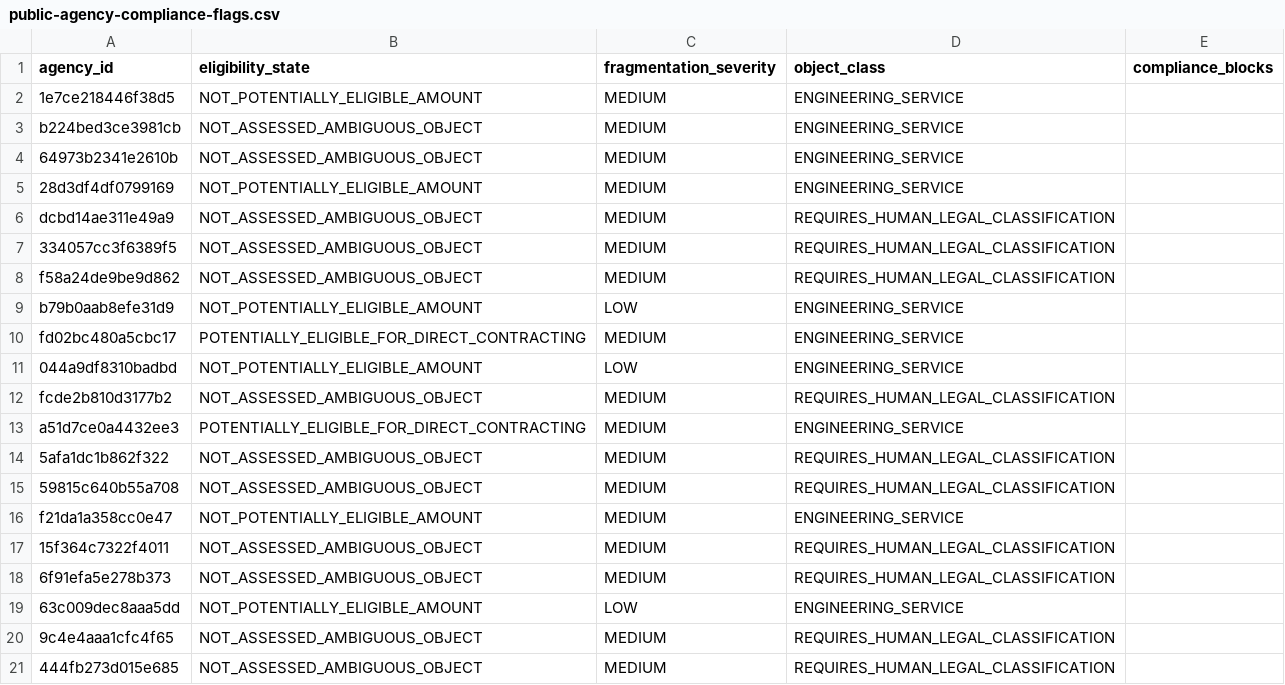
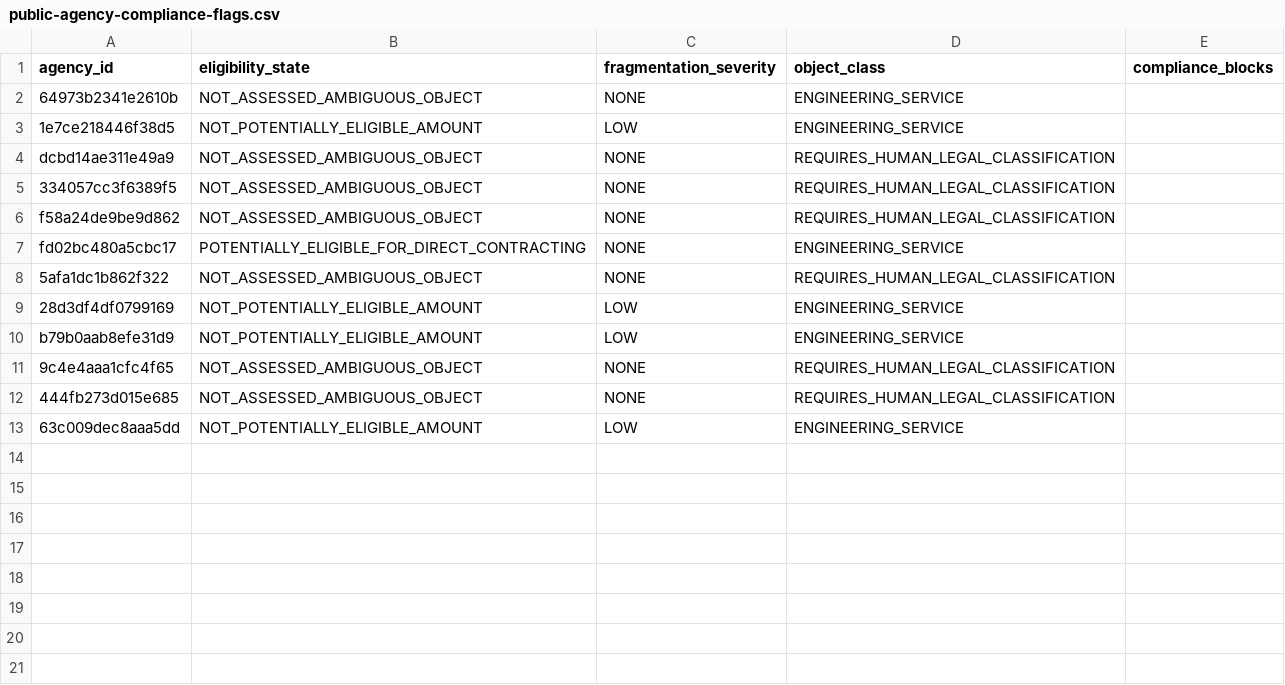
Before and after one commit to tjsasakifln/extra-cli, a CSV file: artifacts/campaigns/CONFENGE-PUBLIC-AGENCY-TECHNICAL-SERVICES-01/public-agency-compliance-flags.csv, drawn as a sheet.

```diff
--- a/artifacts/campaigns/CONFENGE-PUBLIC-AGENCY-TECHNICAL-SERVICES-01/public-agency-compliance-flags.csv
+++ b/artifacts/campaigns/CONFENGE-PUBLIC-AGENCY-TECHNICAL-SERVICES-01/public-agency-compliance-flags.csv
@@ -1,21 +1,13 @@
 agency_id,eligibility_state,fragmentation_severity,object_class,compliance_blocks
-1e7ce218446f38d5,NOT_POTENTIALLY_ELIGIBLE_AMOUNT,MEDIUM,ENGINEERING_SERVICE,
-b224bed3ce3981cb,NOT_ASSESSED_AMBIGUOUS_OBJECT,MEDIUM,ENGINEERING_SERVICE,
-64973b2341e2610b,NOT_ASSESSED_AMBIGUOUS_OBJECT,MEDIUM,ENGINEERING_SERVICE,
-28d3df4df0799169,NOT_POTENTIALLY_ELIGIBLE_AMOUNT,MEDIUM,ENGINEERING_SERVICE,
-dcbd14ae311e49a9,NOT_ASSESSED_AMBIGUOUS_OBJECT,MEDIUM,REQUIRES_HUMAN_LEGAL_CLASSIFICATION,
-334057cc3f6389f5,NOT_ASSESSED_AMBIGUOUS_OBJECT,MEDIUM,REQUIRES_HUMAN_LEGAL_CLASSIFICATION,
-f58a24de9be9d862,NOT_ASSESSED_AMBIGUOUS_OBJECT,MEDIUM,REQUIRES_HUMAN_LEGAL_CLASSIFICATION,
+64973b2341e2610b,NOT_ASSESSED_AMBIGUOUS_OBJECT,NONE,ENGINEERING_SERVICE,
+1e7ce218446f38d5,NOT_POTENTIALLY_ELIGIBLE_AMOUNT,LOW,ENGINEERING_SERVICE,
+dcbd14ae311e49a9,NOT_ASSESSED_AMBIGUOUS_OBJECT,NONE,REQUIRES_HUMAN_LEGAL_CLASSIFICATION,
+334057cc3f6389f5,NOT_ASSESSED_AMBIGUOUS_OBJECT,NONE,REQUIRES_HUMAN_LEGAL_CLASSIFICATION,
+f58a24de9be9d862,NOT_ASSESSED_AMBIGUOUS_OBJECT,NONE,REQUIRES_HUMAN_LEGAL_CLASSIFICATION,
+fd02bc480a5cbc17,POTENTIALLY_ELIGIBLE_FOR_DIRECT_CONTRACTING,NONE,ENGINEERING_SERVICE,
+5afa1dc1b862f322,NOT_ASSESSED_AMBIGUOUS_OBJECT,NONE,REQUIRES_HUMAN_LEGAL_CLASSIFICATION,
+28d3df4df0799169,NOT_POTENTIALLY_ELIGIBLE_AMOUNT,LOW,ENGINEERING_SERVICE,
 b79b0aab8efe31d9,NOT_POTENTIALLY_ELIGIBLE_AMOUNT,LOW,ENGINEERING_SERVICE,
-fd02bc480a5cbc17,POTENTIALLY_ELIGIBLE_FOR_DIRECT_CONTRACTING,MEDIUM,ENGINEERING_SERVICE,
-044a9df8310badbd,NOT_POTENTIALLY_ELIGIBLE_AMOUNT,LOW,ENGINEERING_SERVICE,
-fcde2b810d3177b2,NOT_ASSESSED_AMBIGUOUS_OBJECT,MEDIUM,REQUIRES_HUMAN_LEGAL_CLASSIFICATION,
-a51d7ce0a4432ee3,POTENTIALLY_ELIGIBLE_FOR_DIRECT_CONTRACTING,MEDIUM,ENGINEERING_SERVICE,
-5afa1dc1b862f322,NOT_ASSESSED_AMBIGUOUS_OBJECT,MEDIUM,REQUIRES_HUMAN_LEGAL_CLASSIFICATION,
-59815c640b55a708,NOT_ASSESSED_AMBIGUOUS_OBJECT,MEDIUM,REQUIRES_HUMAN_LEGAL_CLASSIFICATION,
-f21da1a358cc0e47,NOT_POTENTIALLY_ELIGIBLE_AMOUNT,MEDIUM,ENGINEERING_SERVICE,
-15f364c7322f4011,NOT_ASSESSED_AMBIGUOUS_OBJECT,MEDIUM,REQUIRES_HUMAN_LEGAL_CLASSIFICATION,
-6f91efa5e278b373,NOT_ASSESSED_AMBIGUOUS_OBJECT,MEDIUM,REQUIRES_HUMAN_LEGAL_CLASSIFICATION,
+9c4e4aaa1cfc4f65,NOT_ASSESSED_AMBIGUOUS_OBJECT,NONE,REQUIRES_HUMAN_LEGAL_CLASSIFICATION,
+444fb273d015e685,NOT_ASSESSED_AMBIGUOUS_OBJECT,NONE,REQUIRES_HUMAN_LEGAL_CLASSIFICATION,
 63c009dec8aaa5dd,NOT_POTENTIALLY_ELIGIBLE_AMOUNT,LOW,ENGINEERING_SERVICE,
-9c4e4aaa1cfc4f65,NOT_ASSESSED_AMBIGUOUS_OBJECT,MEDIUM,REQUIRES_HUMAN_LEGAL_CLASSIFICATION,
-444fb273d015e685,NOT_ASSESSED_AMBIGUOUS_OBJECT,MEDIUM,REQUIRES_HUMAN_LEGAL_CLASSIFICATION,
```
Also changed, not shown: artifacts/campaigns/CONFENGE-PUBLIC-AGENCY-TECHNICAL-SERVICES-01/public-agency-conflict-review.csv, artifacts/campaigns/CONFENGE-PUBLIC-AGENCY-TECHNICAL-SERVICES-01/public-agency-leads.csv, 8 other files.
